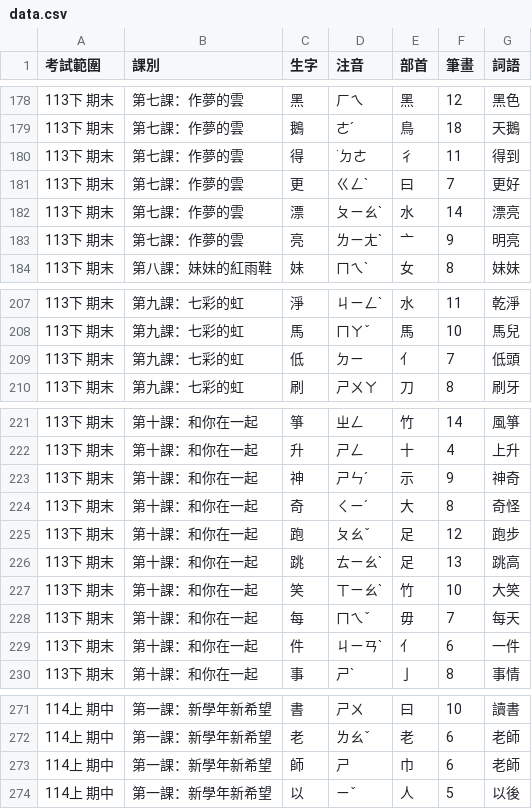
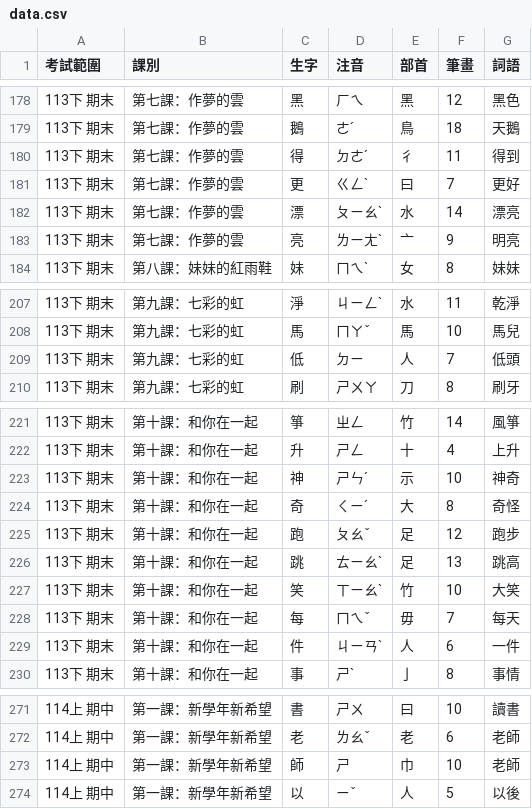
Before and after one commit to pktmike1228-droid/chi-char-test, a CSV file: data.csv, drawn as a sheet; only a part is shown, gaps mark what is left out; the diff covers the shown part only.

```diff
--- a/data.csv
+++ b/data.csv
@@ -179,3 +179,3 @@
 113下 期末,第七課：作夢的雲,鵝,ㄜˊ,鳥,18,天鵝
-113下 期末,第七課：作夢的雲,得,˙ㄉㄜ,彳,11,得到
+113下 期末,第七課：作夢的雲,得,ㄉㄜˊ,彳,11,得到
 113下 期末,第七課：作夢的雲,更,ㄍㄥˋ,曰,7,更好
@@ -208,3 +208,3 @@
 113下 期末,第九課：七彩的虹,馬,ㄇㄚˇ,馬,10,馬兒
-113下 期末,第九課：七彩的虹,低,ㄉㄧ,亻,7,低頭
+113下 期末,第九課：七彩的虹,低,ㄉㄧ,人,7,低頭
 113下 期末,第九課：七彩的虹,刷,ㄕㄨㄚ,刀,8,刷牙
@@ -222,3 +222,3 @@
 113下 期末,第十課：和你在一起,升,ㄕㄥ,十,4,上升
-113下 期末,第十課：和你在一起,神,ㄕㄣˊ,示,9,神奇
+113下 期末,第十課：和你在一起,神,ㄕㄣˊ,示,10,神奇
 113下 期末,第十課：和你在一起,奇,ㄑㄧˊ,大,8,奇怪
@@ -228,3 +228,3 @@
 113下 期末,第十課：和你在一起,每,ㄇㄟˇ,毋,7,每天
-113下 期末,第十課：和你在一起,件,ㄐㄧㄢˋ,亻,6,一件
+113下 期末,第十課：和你在一起,件,ㄐㄧㄢˋ,人,6,一件
 113下 期末,第十課：和你在一起,事,ㄕˋ,亅,8,事情
@@ -272,3 +272,3 @@
 114上 期中,第一課：新學年新希望,老,ㄌㄠˇ,老,6,老師
-114上 期中,第一課：新學年新希望,師,ㄕ,巾,6,老師
+114上 期中,第一課：新學年新希望,師,ㄕ,巾,10,老師
 114上 期中,第一課：新學年新希望,以,ㄧˇ,人,5,以後
```
Also changed, not shown: 21 edited cells elsewhere in this file.
